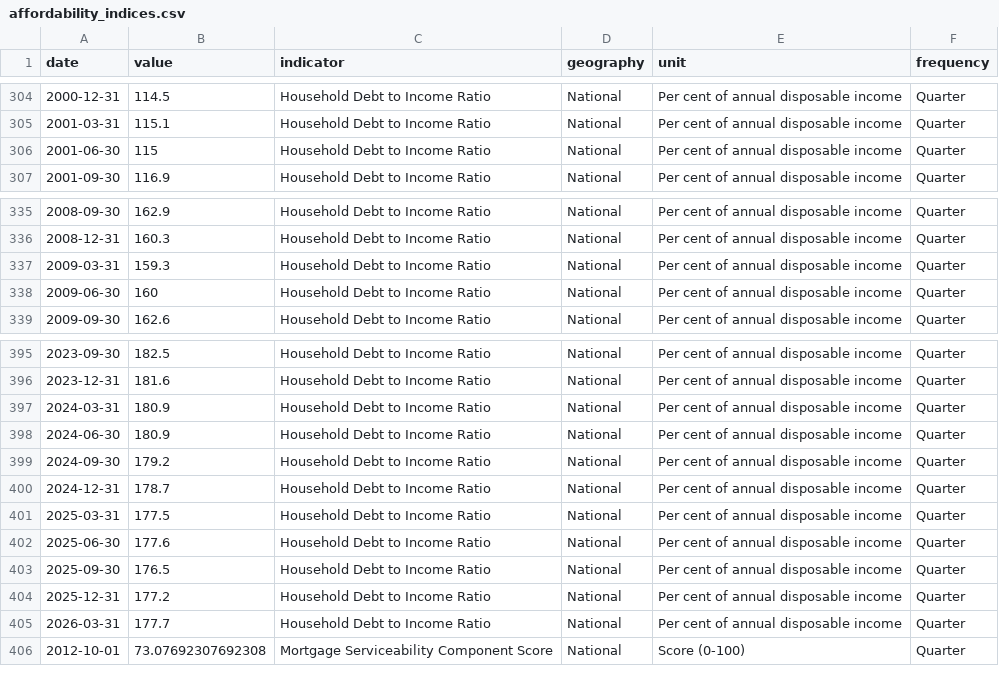
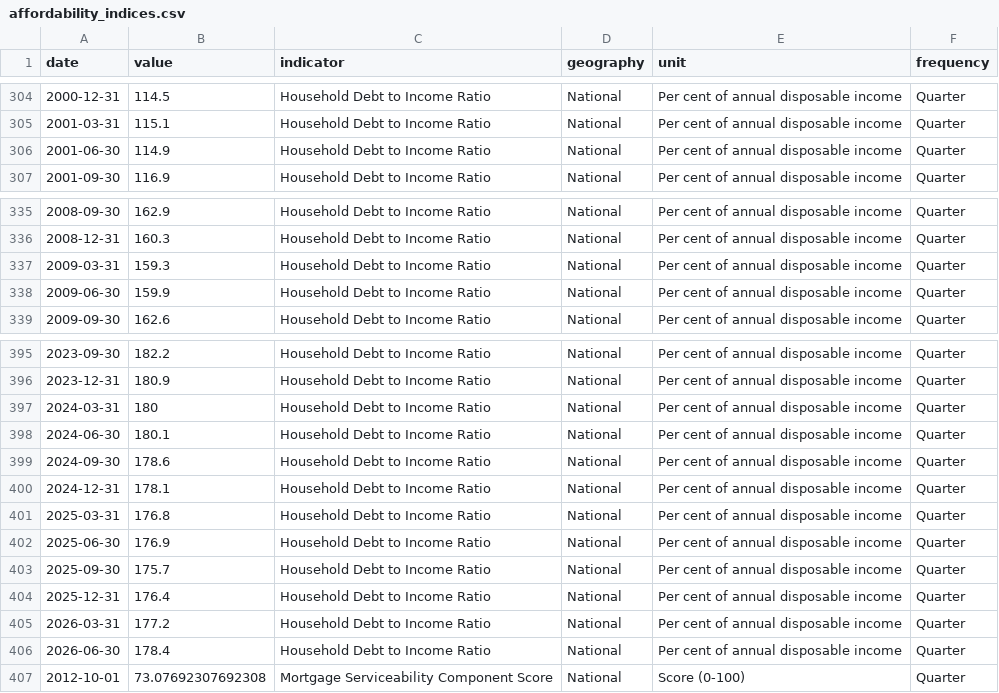
Before and after one commit to AnthonyPuggs/Housing-Affordability-Dashboard, a CSV file: data/affordability_indices.csv, drawn as a sheet; only a part is shown, gaps mark what is left out; the diff covers the shown part only.

```diff
--- a/data/affordability_indices.csv
+++ b/data/affordability_indices.csv
@@ -305,3 +305,3 @@ date,value,indicator,geography,unit,frequency
 2001-03-31,115.1,Household Debt to Income Ratio,National,Per cent of annual disposable income,Quarter
-2001-06-30,115,Household Debt to Income Ratio,National,Per cent of annual disposable income,Quarter
+2001-06-30,114.9,Household Debt to Income Ratio,National,Per cent of annual disposable income,Quarter
 2001-09-30,116.9,Household Debt to Income Ratio,National,Per cent of annual disposable income,Quarter
@@ -337,3 +337,3 @@ date,value,indicator,geography,unit,frequency
 2009-03-31,159.3,Household Debt to Income Ratio,National,Per cent of annual disposable income,Quarter
-2009-06-30,160,Household Debt to Income Ratio,National,Per cent of annual disposable income,Quarter
+2009-06-30,159.9,Household Debt to Income Ratio,National,Per cent of annual disposable income,Quarter
 2009-09-30,162.6,Household Debt to Income Ratio,National,Per cent of annual disposable income,Quarter
@@ -395,12 +395,13 @@ date,value,indicator,geography,unit,frequency
-2023-09-30,182.5,Household Debt to Income Ratio,National,Per cent of annual disposable income,Quarter
-2023-12-31,181.6,Household Debt to Income Ratio,National,Per cent of annual disposable income,Quarter
-2024-03-31,180.9,Household Debt to Income Ratio,National,Per cent of annual disposable income,Quarter
-2024-06-30,180.9,Household Debt to Income Ratio,National,Per cent of annual disposable income,Quarter
-2024-09-30,179.2,Household Debt to Income Ratio,National,Per cent of annual disposable income,Quarter
-2024-12-31,178.7,Household Debt to Income Ratio,National,Per cent of annual disposable income,Quarter
-2025-03-31,177.5,Household Debt to Income Ratio,National,Per cent of annual disposable income,Quarter
-2025-06-30,177.6,Household Debt to Income Ratio,National,Per cent of annual disposable income,Quarter
-2025-09-30,176.5,Household Debt to Income Ratio,National,Per cent of annual disposable income,Quarter
-2025-12-31,177.2,Household Debt to Income Ratio,National,Per cent of annual disposable income,Quarter
-2026-03-31,177.7,Household Debt to Income Ratio,National,Per cent of annual disposable income,Quarter
+2023-09-30,182.2,Household Debt to Income Ratio,National,Per cent of annual disposable income,Quarter
+2023-12-31,180.9,Household Debt to Income Ratio,National,Per cent of annual disposable income,Quarter
+2024-03-31,180,Household Debt to Income Ratio,National,Per cent of annual disposable income,Quarter
+2024-06-30,180.1,Household Debt to Income Ratio,National,Per cent of annual disposable income,Quarter
+2024-09-30,178.6,Household Debt to Income Ratio,National,Per cent of annual disposable income,Quarter
+2024-12-31,178.1,Household Debt to Income Ratio,National,Per cent of annual disposable income,Quarter
+2025-03-31,176.8,Household Debt to Income Ratio,National,Per cent of annual disposable income,Quarter
+2025-06-30,176.9,Household Debt to Income Ratio,National,Per cent of annual disposable income,Quarter
+2025-09-30,175.7,Household Debt to Income Ratio,National,Per cent of annual disposable income,Quarter
+2025-12-31,176.4,Household Debt to Income Ratio,National,Per cent of annual disposable income,Quarter
+2026-03-31,177.2,Household Debt to Income Ratio,National,Per cent of annual disposable income,Quarter
+2026-06-30,178.4,Household Debt to Income Ratio,National,Per cent of annual disposable income,Quarter
 2012-10-01,73.07692307692308,Mortgage Serviceability Component Score,National,Score (0-100),Quarter
```
Also changed, not shown: 1 added row, 1 removed row and 26 edited cells elsewhere in this file, data/data_vintage.csv, 1 other file.
